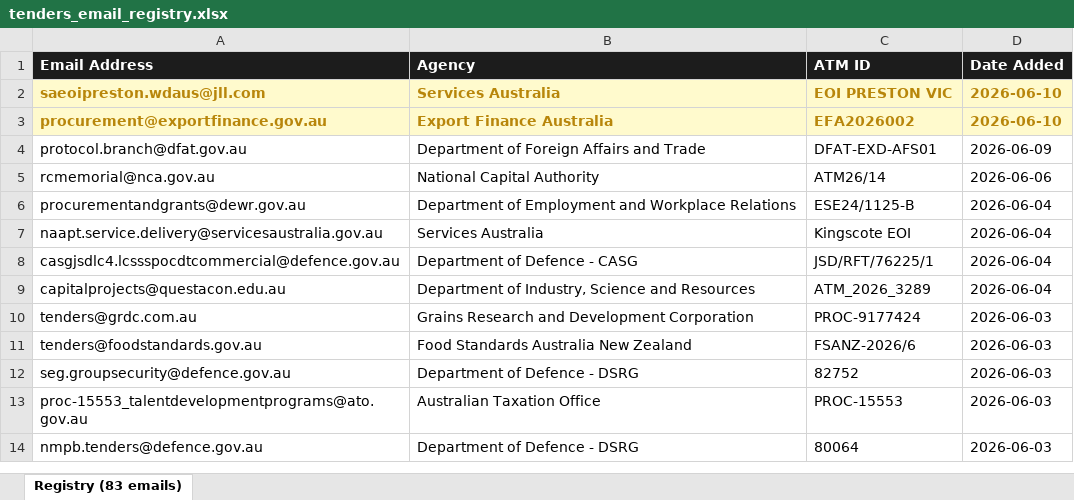
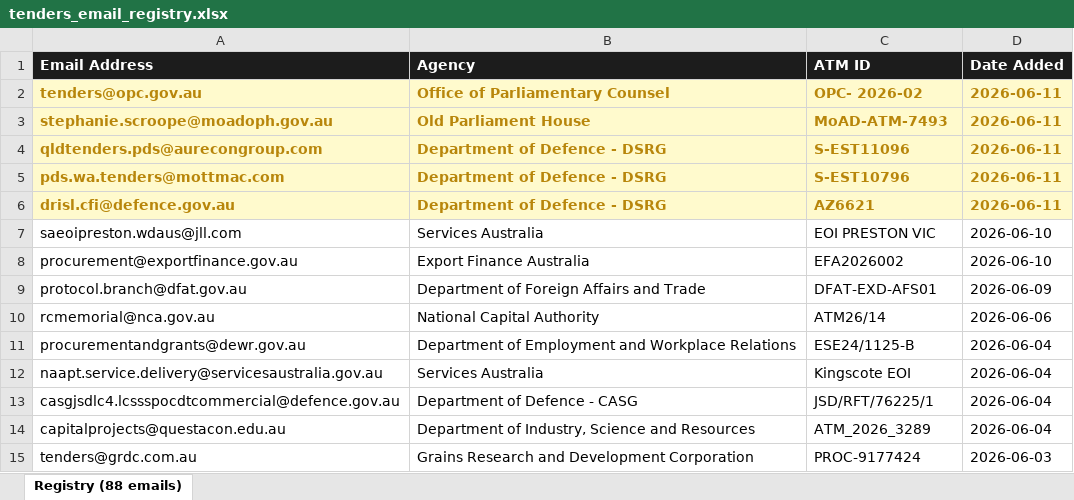
Before and after one commit to nick-claude-agents/au-gov-tenders, an Excel workbook: tenders_email_registry.xlsx, sheet Registry (88 emails), drawn as a sheet; only a part is shown; the shorter side is filled out with more unchanged rows; values as stored, in another font and other column widths than the file's, no borders; addresses are those after the commit; the diff names each change by its address in the sheet, - before the commit and + after, or states it on an @@ line.

```diff
--- a/tenders_email_registry.xlsx (sheet Registry (88 emails))
+++ b/tenders_email_registry.xlsx (sheet Registry (88 emails))
-sheet tab: Registry (83 emails)
+sheet tab: Registry (88 emails)
+row 2: tenders@opc.gov.au | Office of Parliamentary Counsel | OPC- 2026-02 | 2026-06-11
+row 3: stephanie.scroope@moadoph.gov.au | Old Parliament House | MoAD-ATM-7493 | 2026-06-11
+row 4: qldtenders.pds@aurecongroup.com | Department of Defence - DSRG | S-EST11096 | 2026-06-11
+row 5: pds.wa.tenders@mottmac.com | Department of Defence - DSRG | S-EST10796 | 2026-06-11
+row 6: drisl.cfi@defence.gov.au | Department of Defence - DSRG | AZ6621 | 2026-06-11
@@ A7:D8 fill: #FFFACD → none, bold: on → off, text colour: #B8860B → black @@
```
Also changed, not shown: 2 other files.
